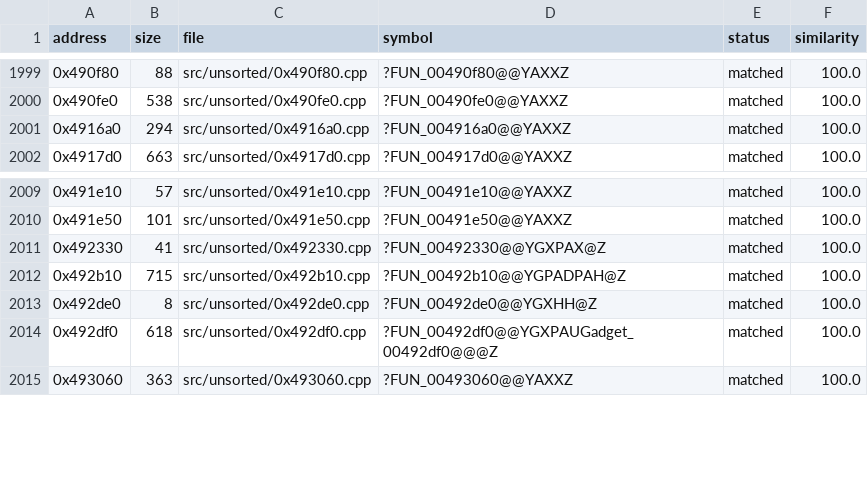
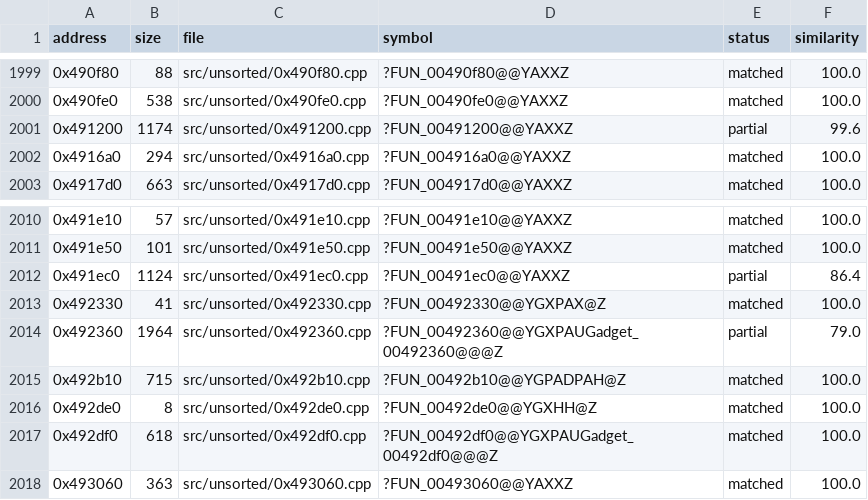
Before and after one commit to CubeB/byte-tactics, a CSV file: data/progress.csv, drawn as a sheet; only a part is shown, gaps mark what is left out; the diff names each change by its address in the sheet, - before the commit and + after, or states it on an @@ line.

```diff
--- a/data/progress.csv
+++ b/data/progress.csv
+row 2001: 0x491200 | 1174 | src/unsorted/0x491200.cpp | ?FUN_00491200@@YAXXZ | partial | 99.6
+row 2012: 0x491ec0 | 1124 | src/unsorted/0x491ec0.cpp | ?FUN_00491ec0@@YAXXZ | partial | 86.4
+row 2014: 0x492360 | 1964 | src/unsorted/0x492360.cpp | ?FUN_00492360@@YGXPAUGadget_00492360@@@Z | partial | 79.0
```
Also changed, not shown: data/attempts.csv, data/batches.csv, 2 other files.
